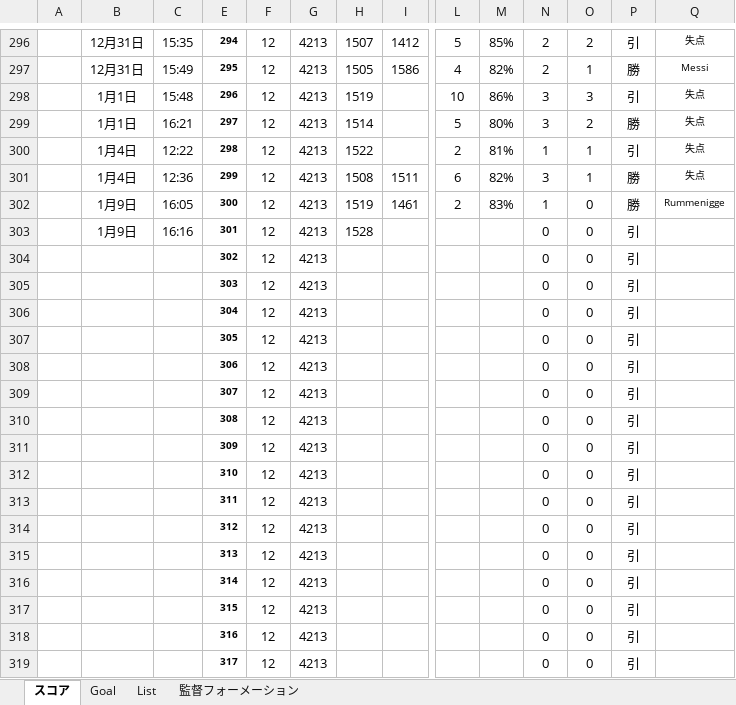
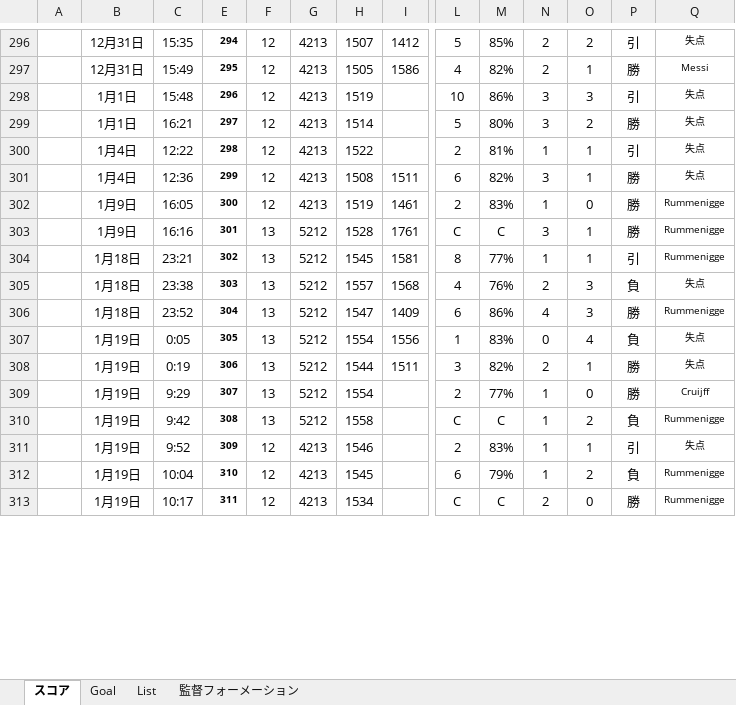
Before and after one commit to 2929porno/efootballanalysis, an Excel workbook: スコアボード.xlsm, sheet スコア, drawn as a sheet; only a part is shown, gaps mark what is left out; values as stored, in another font and other column widths than the file's, no borders; charts and pictures and conditional formats not drawn; removed rows and columns are numbered as before the commit, all else as after; rows hold the shown columns only; the diff covers the shown part only; the diff names each change by its address in the sheet, - before the commit and + after, or states it on an @@ line.

```diff
--- a/スコアボード.xlsm (sheet スコア)
+++ b/スコアボード.xlsm (sheet スコア)
-row 303:  | 1月9日 | 16:16 | 301 | 12 | 4213 | 1528 |  |  |  | 0 | 0 | 引
-row 304:  |  |  | 302 | 12 | 4213 |  |  |  |  | 0 | 0 | 引
-row 305:  |  |  | 303 | 12 | 4213 |  |  |  |  | 0 | 0 | 引
-row 306:  |  |  | 304 | 12 | 4213 |  |  |  |  | 0 | 0 | 引
-row 307:  |  |  | 305 | 12 | 4213 |  |  |  |  | 0 | 0 | 引
-row 308:  |  |  | 306 | 12 | 4213 |  |  |  |  | 0 | 0 | 引
-row 309:  |  |  | 307 | 12 | 4213 |  |  |  |  | 0 | 0 | 引
-row 310:  |  |  | 308 | 12 | 4213 |  |  |  |  | 0 | 0 | 引
-row 311:  |  |  | 309 | 12 | 4213 |  |  |  |  | 0 | 0 | 引
-row 312:  |  |  | 310 | 12 | 4213 |  |  |  |  | 0 | 0 | 引
-row 313:  |  |  | 311 | 12 | 4213 |  |  |  |  | 0 | 0 | 引
-row 314:  |  |  | 312 | 12 | 4213 |  |  |  |  | 0 | 0 | 引
-row 315:  |  |  | 313 | 12 | 4213 |  |  |  |  | 0 | 0 | 引
-row 316:  |  |  | 314 | 12 | 4213 |  |  |  |  | 0 | 0 | 引
-row 317:  |  |  | 315 | 12 | 4213 |  |  |  |  | 0 | 0 | 引
-row 318:  |  |  | 316 | 12 | 4213 |  |  |  |  | 0 | 0 | 引
-row 319:  |  |  | 317 | 12 | 4213 |  |  |  |  | 0 | 0 | 引
+row 303:  | 1月9日 | 16:16 | 301 | 13 | 5212 | 1528 | 1761 | C | C | 3 | 1 | 勝 | Rummenigge
+row 304:  | 1月18日 | 23:21 | 302 | 13 | 5212 | 1545 | 1581 | 8 | 77% | 1 | 1 | 引 | Rummenigge
+row 305:  | 1月18日 | 23:38 | 303 | 13 | 5212 | 1557 | 1568 | 4 | 76% | 2 | 3 | 負 | 失点
+row 306:  | 1月18日 | 23:52 | 304 | 13 | 5212 | 1547 | 1409 | 6 | 86% | 4 | 3 | 勝 | Rummenigge
+row 307:  | 1月19日 | 0:05 | 305 | 13 | 5212 | 1554 | 1556 | 1 | 83% | 0 | 4 | 負 | 失点
+row 308:  | 1月19日 | 0:19 | 306 | 13 | 5212 | 1544 | 1511 | 3 | 82% | 2 | 1 | 勝 | 失点
+row 309:  | 1月19日 | 9:29 | 307 | 13 | 5212 | 1554 |  | 2 | 77% | 1 | 0 | 勝 | Cruijff
+row 310:  | 1月19日 | 9:42 | 308 | 13 | 5212 | 1558 |  | C | C | 1 | 2 | 負 | Rummenigge
+row 311:  | 1月19日 | 9:52 | 309 | 12 | 4213 | 1546 |  | 2 | 83% | 1 | 1 | 引 | 失点
+row 312:  | 1月19日 | 10:04 | 310 | 12 | 4213 | 1545 |  | 6 | 79% | 1 | 2 | 負 | Rummenigge
+row 313:  | 1月19日 | 10:17 | 311 | 12 | 4213 | 1534 |  | C | C | 2 | 0 | 勝 | Rummenigge
```
Also changed, not shown: 6 added rows and 1 edited cell elsewhere in this sheet, sheet Goal, sheet 監督フォーメーション, hidden cells, charts or pictures, docs/スコアボード.xlsm, 20 other files.
